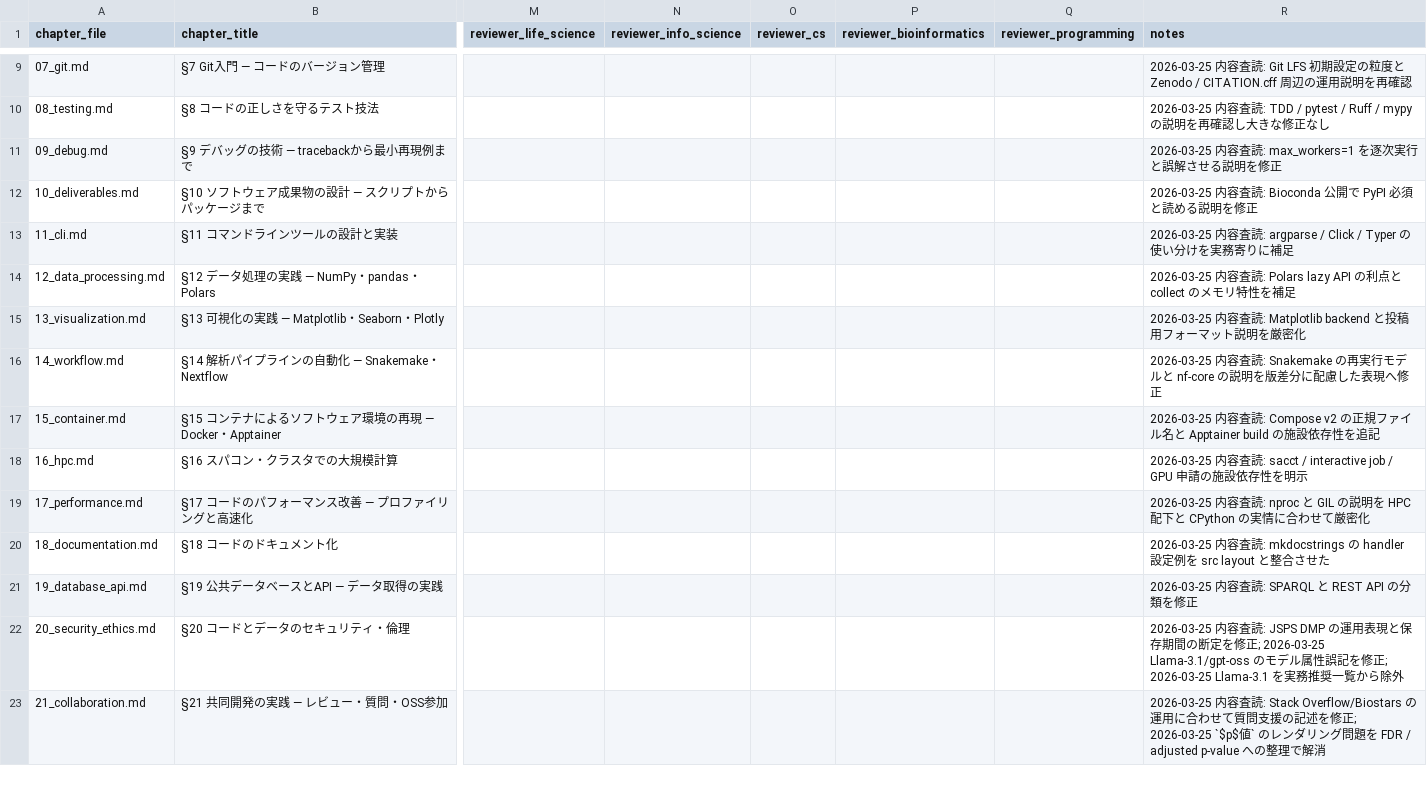
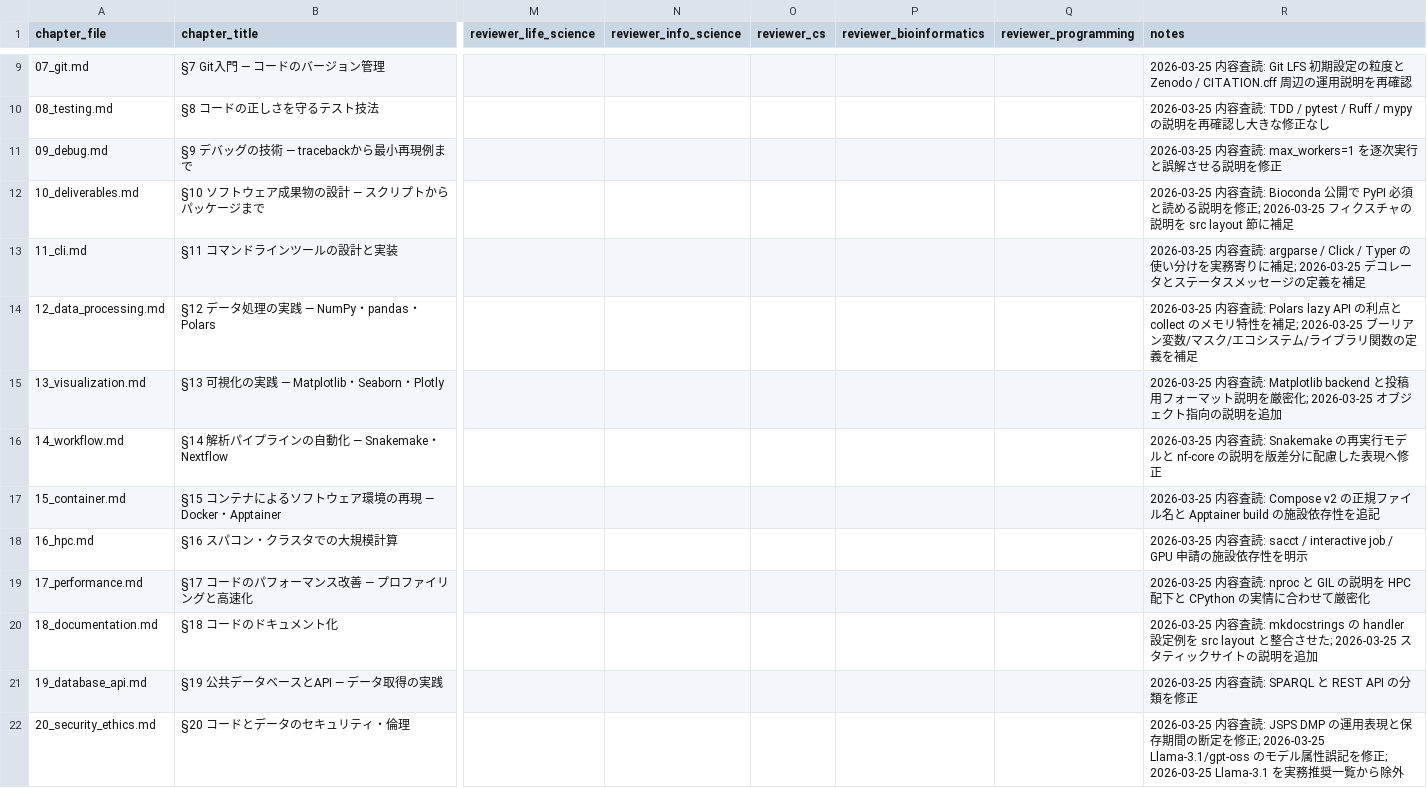
Before and after one commit to dritoshi/ai-biocode-kata, a CSV file: docs/review/chapter_review_sheet.csv, drawn as a sheet; only a part is shown, gaps mark what is left out; the shorter side is filled out with more unchanged rows; the diff names each change by its address in the sheet, - before the commit and + after, or states it on an @@ line.

```diff
--- a/docs/review/chapter_review_sheet.csv
+++ b/docs/review/chapter_review_sheet.csv
-R12 (notes): …明を修正
+R12 (notes): …明を修正; 2026-03-25 フィクスチャの説明を src layout 節に補足
-R13 (notes): …りに補足
+R13 (notes): …りに補足; 2026-03-25 デコレータとステータスメッセージの定義を補足
-R14 (notes): …性を補足
+R14 (notes): …性を補足; 2026-03-25 ブーリアン変数/マスク/エコシステム/ライブラリ関数の定義を補足
-R15 (notes): …を厳密化
+R15 (notes): …を厳密化; 2026-03-25 オブジェクト指向の説明を追加
-R20 (notes): …せた
+R20 (notes): …せた; 2026-03-25 スタティックサイトの説明を追加
```
Also changed, not shown: 6 other files.
